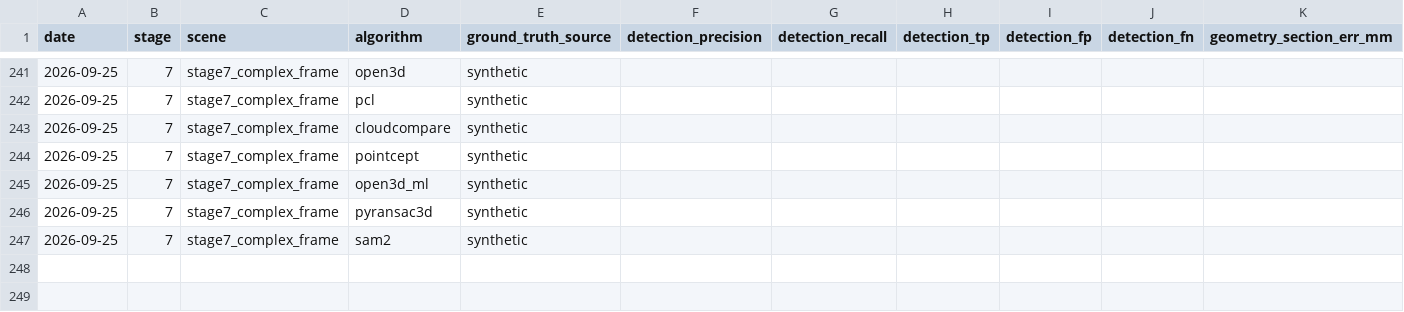
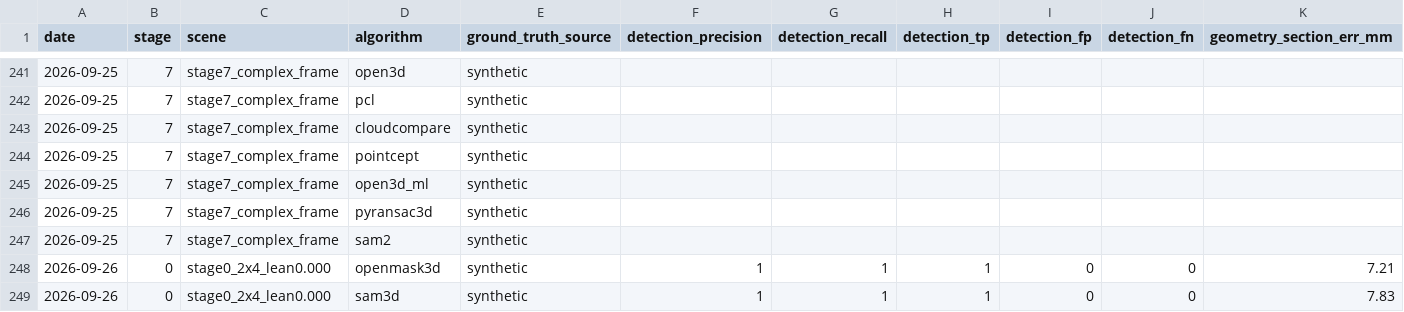
Before and after one commit to ozguvenc2/openwall-stud-frame, a CSV file: artifacts/scorecards/results_by_day.csv, drawn as a sheet; only a part is shown, gaps mark what is left out; rows hold the shown columns only; the diff names each change by its address in the sheet, - before the commit and + after, or states it on an @@ line.

Commit message:
Fix SAM3D full-stud multi-view lift and OpenMask3D synth CLIP.
Default scaffold pinhole FOV-cropped the 8 ft stud to ~1 m and failed
stage0 length/angle bars. SAM3D now unions ViT-H masks from front+back
full-stud cameras. OpenMask3D gets synthetic posed RGB-D plus a CLIP
text query over mask-module instances so the open-vocab stage is no
longer blocked on stage0.

```diff
--- a/artifacts/scorecards/results_by_day.csv
+++ b/artifacts/scorecards/results_by_day.csv
+row 248: 2026-09-26 | 0 | stage0_2x4_lean0.000 | openmask3d | synthetic | 1 | 1 | 1 | 0 | 0 | 7.21
+row 249: 2026-09-26 | 0 | stage0_2x4_lean0.000 | sam3d | synthetic | 1 | 1 | 1 | 0 | 0 | 7.83
```
Also changed, not shown: 19 other files.
